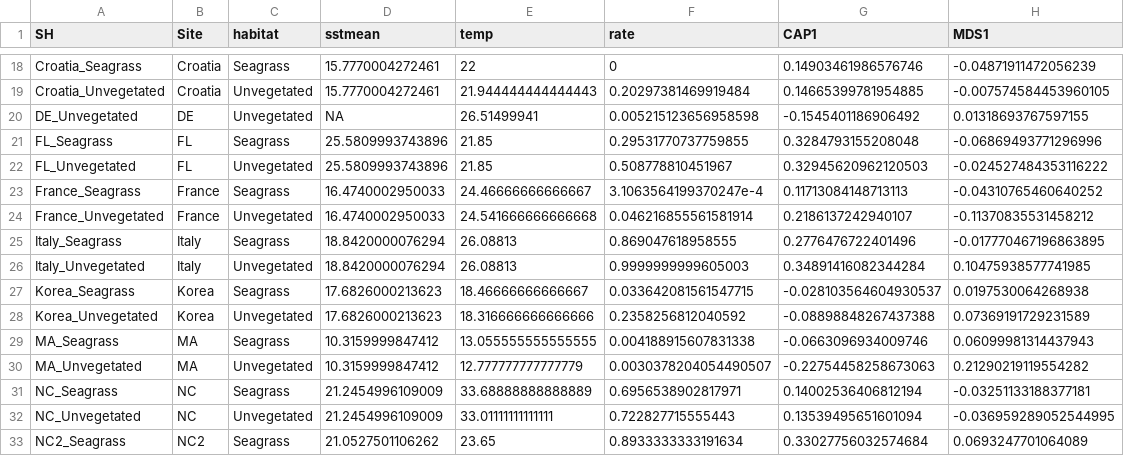
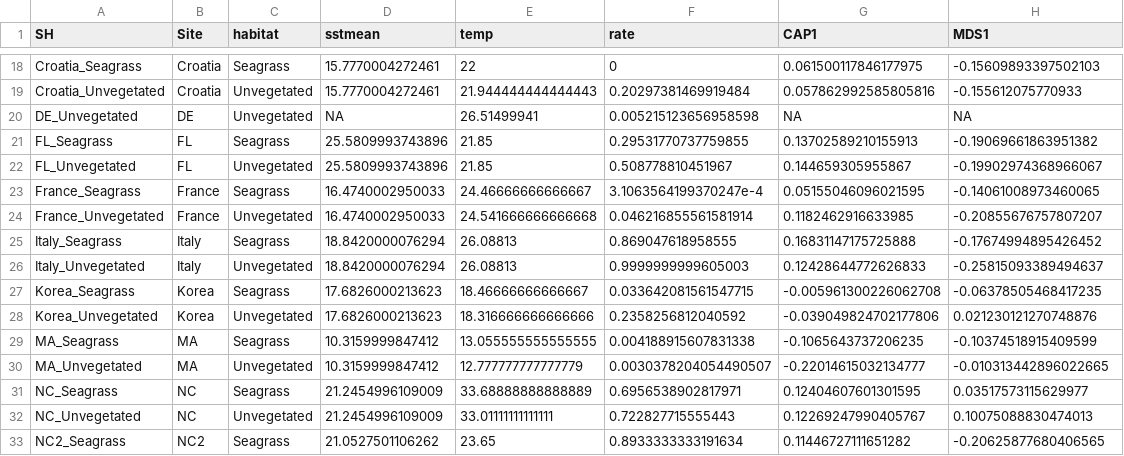
Before and after one commit to mawhal/Bitemap_Whalen, a CSV file: R code and analysis/Output Data/multivar_constr_sites.csv, drawn as a sheet; only a part is shown, gaps mark what is left out; the diff covers the shown part only; the diff names each change by its address in the sheet, - before the commit and + after, or states it on an @@ line.

```diff
--- a/R code and analysis/Output Data/multivar_constr_sites.csv
+++ b/R code and analysis/Output Data/multivar_constr_sites.csv
-G18 (CAP1): 0.14903461986576746
+G18 (CAP1): 0.061500117846177975
-H18 (MDS1): -0.04871911472056239
+H18 (MDS1): -0.15609893397502103
-G19 (CAP1): 0.14665399781954885
+G19 (CAP1): 0.057862992585805816
-H19 (MDS1): -0.007574584453960105
+H19 (MDS1): -0.155612075770933
-G20 (CAP1): -0.1545401186906492
+G20 (CAP1): NA
-H20 (MDS1): 0.01318693767597155
+H20 (MDS1): NA
-G21 (CAP1): 0.3284793155208048
+G21 (CAP1): 0.13702589210155913
-H21 (MDS1): -0.06869493771296996
+H21 (MDS1): -0.19069661863951382
-G22 (CAP1): 0.32945620962120503
+G22 (CAP1): 0.144659305955867
-H22 (MDS1): -0.024527484353116222
+H22 (MDS1): -0.19902974368966067
-G23 (CAP1): 0.11713084148713113
+G23 (CAP1): 0.05155046096021595
-H23 (MDS1): -0.04310765460640252
+H23 (MDS1): -0.14061008973460065
-G24 (CAP1): 0.2186137242940107
+G24 (CAP1): 0.1182462916633985
-H24 (MDS1): -0.11370835531458212
+H24 (MDS1): -0.20855676757807207
-G25 (CAP1): 0.2776476722401496
+G25 (CAP1): 0.16831147175725888
-H25 (MDS1): -0.017770467196863895
+H25 (MDS1): -0.17674994895426452
-G26 (CAP1): 0.34891416082344284
+G26 (CAP1): 0.12428644772626833
-H26 (MDS1): 0.10475938577741985
+H26 (MDS1): -0.25815093389494637
-G27 (CAP1): -0.028103564604930537
+G27 (CAP1): -0.005961300226062708
-H27 (MDS1): 0.0197530064268938
+H27 (MDS1): -0.06378505468417235
-G28 (CAP1): -0.08898848267437388
+G28 (CAP1): -0.039049824702177806
-H28 (MDS1): 0.07369191729231589
+H28 (MDS1): 0.021230121270748876
-G29 (CAP1): -0.0663096934009746
+G29 (CAP1): -0.1065643737206235
-H29 (MDS1): 0.06099981314437943
+H29 (MDS1): -0.10374518915409599
-G30 (CAP1): -0.22754458258673063
+G30 (CAP1): -0.22014615032134777
-H30 (MDS1): 0.21290219119554282
+H30 (MDS1): -0.010313442896022665
-G31 (CAP1): 0.14002536406812194
+G31 (CAP1): 0.12404607601301595
-H31 (MDS1): -0.03251133188377181
+H31 (MDS1): 0.03517573115629977
-G32 (CAP1): 0.13539495651601094
+G32 (CAP1): 0.12269247990405767
-H32 (MDS1): -0.036959289052544995
+H32 (MDS1): 0.10075088830474013
-G33 (CAP1): 0.33027756032574684
+G33 (CAP1): 0.11446727111651282
-H33 (MDS1): 0.0693247701064089
+H33 (MDS1): -0.20625877680406565
```
Also changed, not shown: 98 edited cells elsewhere in this file, R code and analysis/Output Data/multivar_constr_taxa.csv, 11 other files.
